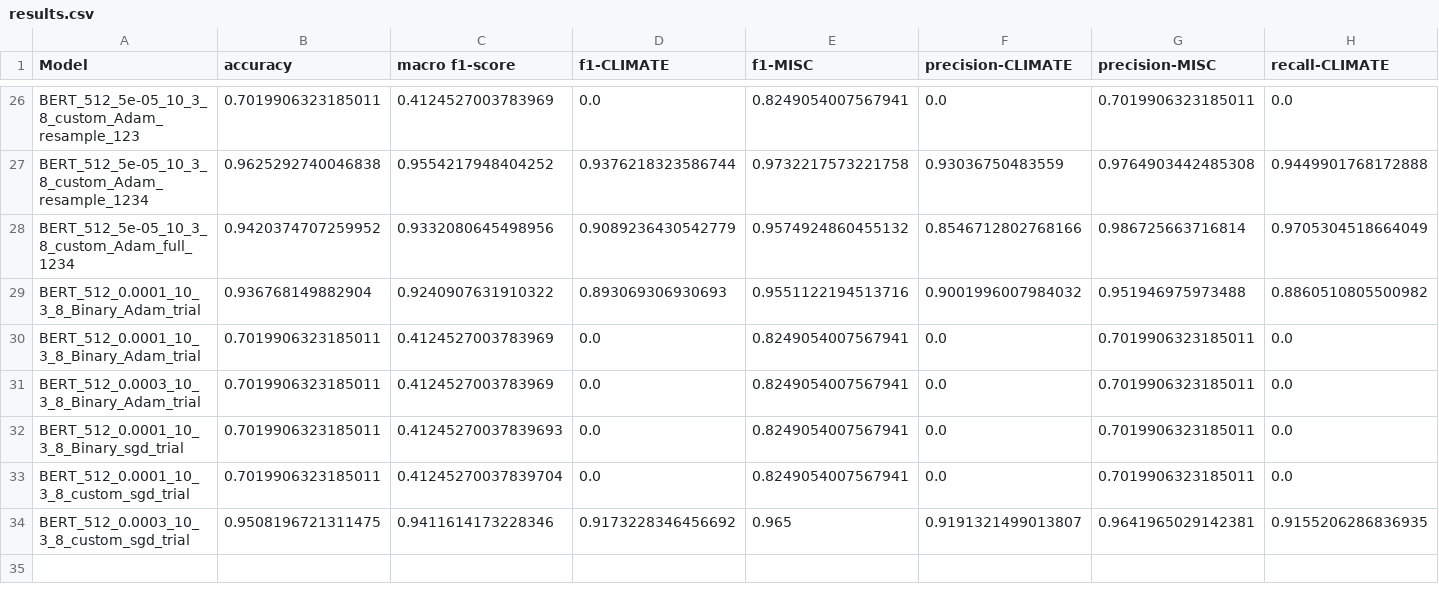
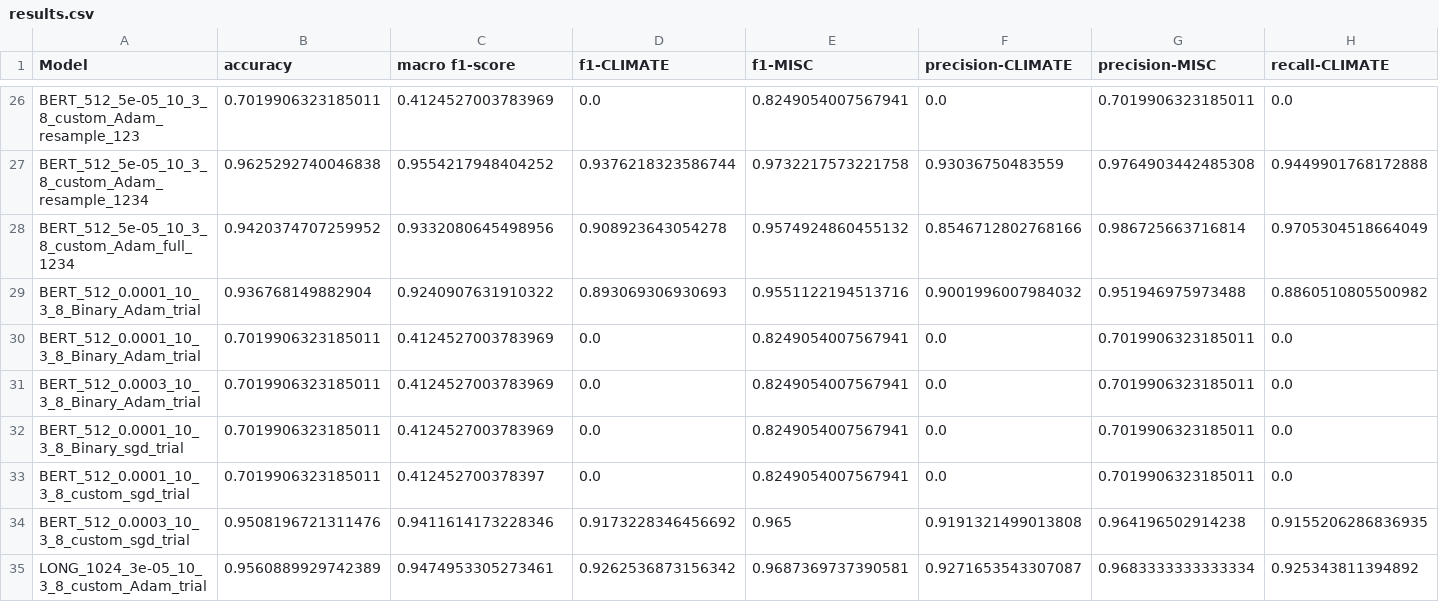
Before and after one commit to miaoyinchan/lfd_final_project, a CSV file: experiments/LM/Output/results.csv, drawn as a sheet; only a part is shown, gaps mark what is left out; rows hold the shown columns only; the diff names each change by its address in the sheet, - before the commit and + after, or states it on an @@ line.

```diff
--- a/experiments/LM/Output/results.csv
+++ b/experiments/LM/Output/results.csv
-D28 (f1-CLIMATE): 0.9089236430542779
+D28 (f1-CLIMATE): 0.908923643054278
-C32 (macro f1-score): 0.41245270037839693
+C32 (macro f1-score): 0.4124527003783969
-C33 (macro f1-score): 0.41245270037839704
+C33 (macro f1-score): 0.412452700378397
-B34 (accuracy): 0.9508196721311475
+B34 (accuracy): 0.9508196721311476
-F34 (precision-CLIMATE): 0.9191321499013807
+F34 (precision-CLIMATE): 0.9191321499013808
-G34 (precision-MISC): 0.9641965029142381
+G34 (precision-MISC): 0.964196502914238
+row 35: LONG_1024_3e-05_10_3_8_custom_Adam_trial | 0.9560889929742389 | 0.9474953305273461 | 0.9262536873156342 | 0.9687369737390581 | 0.9271653543307087 | 0.9683333333333334 | 0.925343811394892
```
Also changed, not shown: experiments/LM/Output/LONG_1024_3e-05_10_3_8_custom_Adam_trial.csv, 8 other files.
